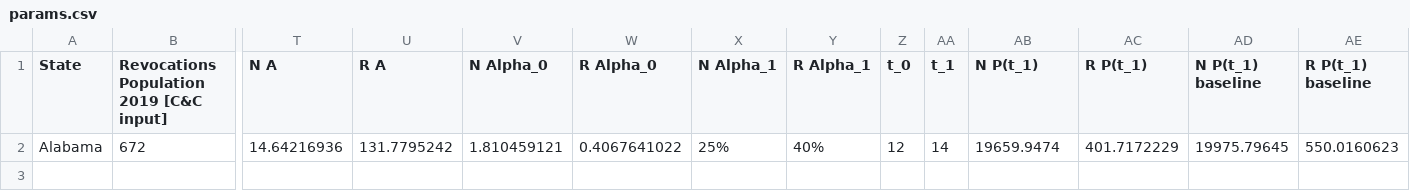
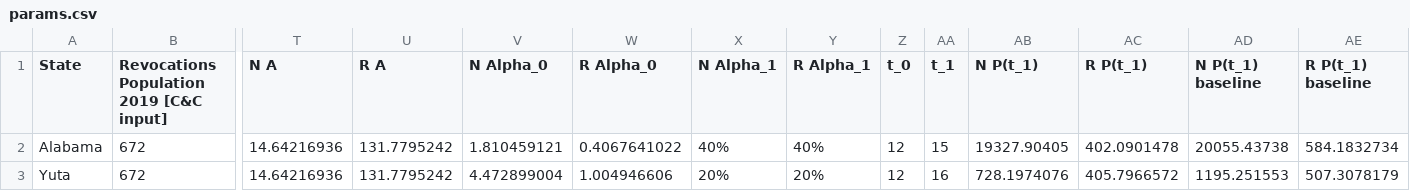
Before and after one commit to Recidiviz/supervision-success-component, a CSV file: src/params.csv, drawn as a sheet; only a part is shown, gaps mark what is left out; rows hold the shown columns only; the diff names each change by its address in the sheet, - before the commit and + after, or states it on an @@ line.

```diff
--- a/src/params.csv
+++ b/src/params.csv
-X2 (N Alpha_1): 25%
+X2 (N Alpha_1): 40%
-AA2 (t_1): 14
+AA2 (t_1): 15
-AB2 (N P(t_1)): 19659.9474
+AB2 (N P(t_1)): 19327.90405
-AC2 (R P(t_1)): 401.7172229
+AC2 (R P(t_1)): 402.0901478
-AD2 (N P(t_1) baseline): 19975.79645
+AD2 (N P(t_1) baseline): 20055.43738
-AE2 (R P(t_1) baseline): 550.0160623
+AE2 (R P(t_1) baseline): 584.1832734
+row 3: Yuta | 672 | 14.64216936 | 131.7795242 | 4.472899004 | 1.004946606 | 20% | 20% | 12 | 16 | 728.1974076 | 405.7966572 | 1195.251553 | 507.3078179
```
Also changed, not shown: 5 other files.
